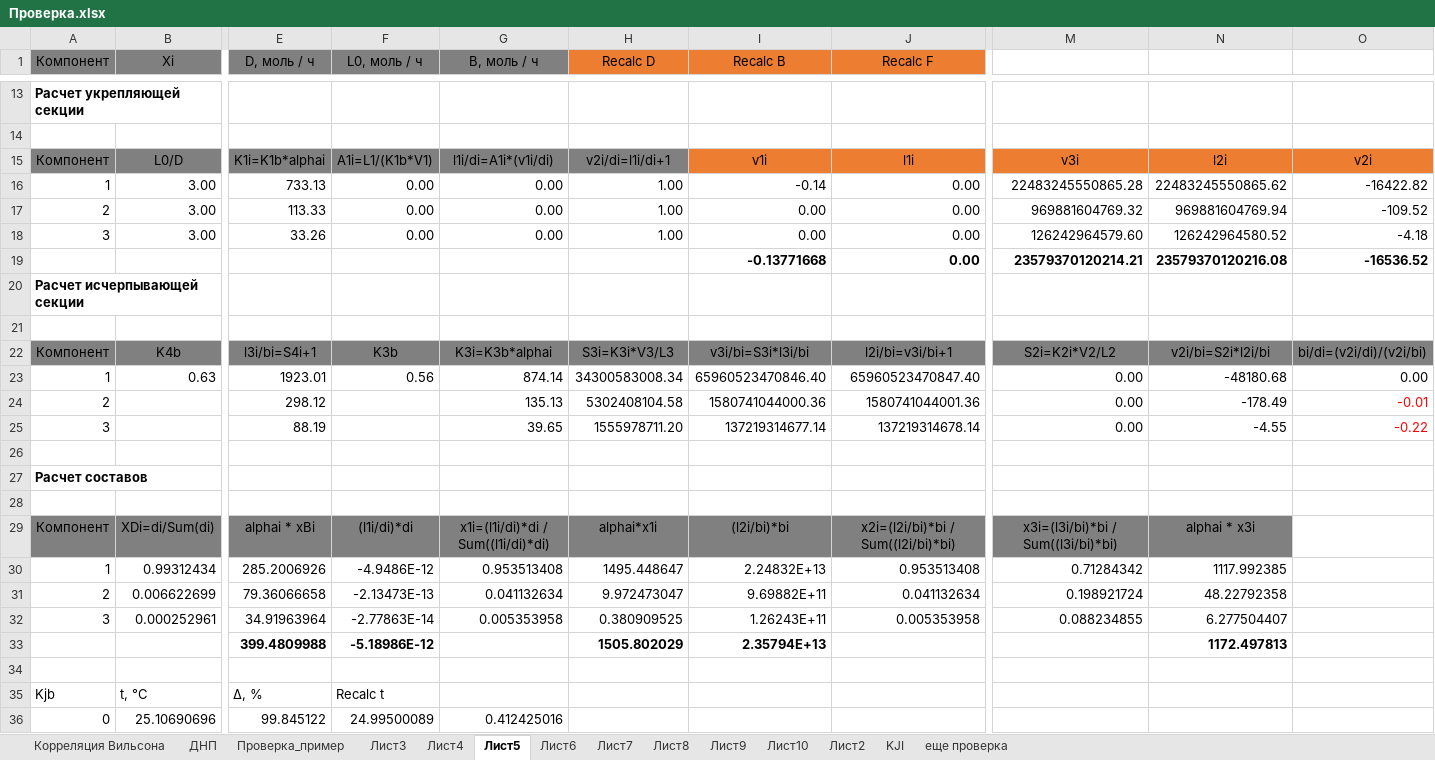
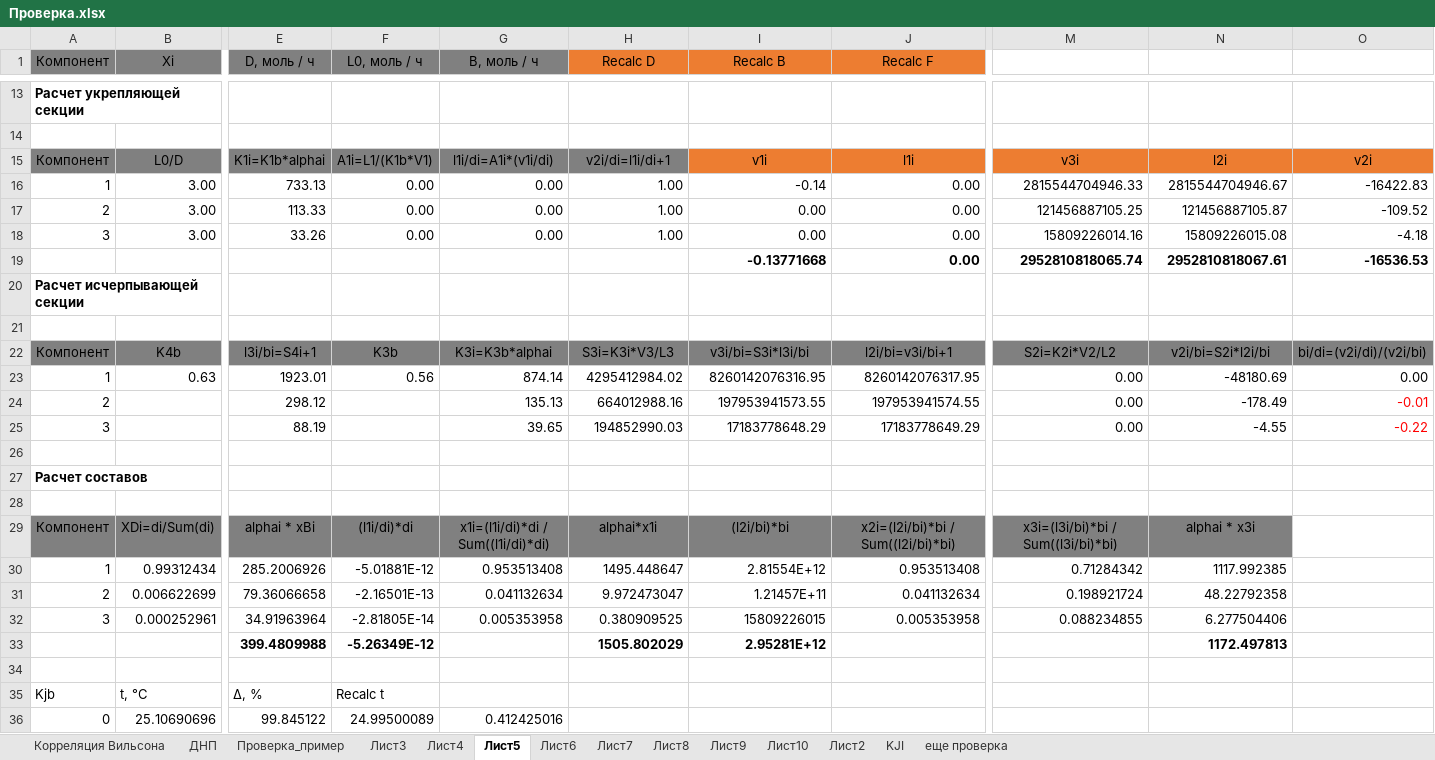
Before and after one commit to VChuzlov/My_Project, an Excel workbook: Проверка.xlsx, sheet Лист5, drawn as a sheet; only a part is shown, gaps mark what is left out; values as stored, in another font and other column widths than the file's, no borders; charts and pictures not drawn; the diff covers the shown part only; the diff names each change by its address in the sheet, - before the commit and + after, or states it on an @@ line.

```diff
--- a/Проверка.xlsx (sheet Лист5)
+++ b/Проверка.xlsx (sheet Лист5)
-M16: 22483245550865.28
+M16: 2815544704946.33
-N16: 22483245550865.62
+N16: 2815544704946.67
-O16: -16422.82
+O16: -16422.83
-M17: 969881604769.32
+M17: 121456887105.25
-N17: 969881604769.94
+N17: 121456887105.87
-M18: 126242964579.60
+M18: 15809226014.16
-N18: 126242964580.52
+N18: 15809226015.08
-M19: 23579370120214.21
+M19: 2952810818065.74
-N19: 23579370120216.08
+N19: 2952810818067.61
-O19: -16536.52
+O19: -16536.53
-H23 (Recalc D): 34300583008.34
+H23 (Recalc D): 4295412984.02
-I23 (Recalc B): 65960523470846.40
+I23 (Recalc B): 8260142076316.95
-J23 (Recalc F): 65960523470847.40
+J23 (Recalc F): 8260142076317.95
-N23: -48180.68
+N23: -48180.69
-H24 (Recalc D): 5302408104.58
+H24 (Recalc D): 664012988.16
-I24 (Recalc B): 1580741044000.36
+I24 (Recalc B): 197953941573.55
-J24 (Recalc F): 1580741044001.36
+J24 (Recalc F): 197953941574.55
-H25 (Recalc D): 1555978711.20
+H25 (Recalc D): 194852990.03
-I25 (Recalc B): 137219314677.14
+I25 (Recalc B): 17183778648.29
-J25 (Recalc F): 137219314678.14
+J25 (Recalc F): 17183778649.29
-F30 (L0, моль / ч): -4.9486E-12
+F30 (L0, моль / ч): -5.01881E-12
-I30 (Recalc B): 2.24832E+13
+I30 (Recalc B): 2.81554E+12
-F31 (L0, моль / ч): -2.13473E-13
+F31 (L0, моль / ч): -2.16501E-13
-I31 (Recalc B): 9.69882E+11
+I31 (Recalc B): 1.21457E+11
-F32 (L0, моль / ч): -2.77863E-14
+F32 (L0, моль / ч): -2.81805E-14
-I32 (Recalc B): 1.26243E+11
+I32 (Recalc B): 15809226015
-N32: 6.277504407
+N32: 6.277504406
-F33 (L0, моль / ч): -5.18986E-12
+F33 (L0, моль / ч): -5.26349E-12
-I33 (Recalc B): 2.35794E+13
+I33 (Recalc B): 2.95281E+12
```
Also changed, not shown: 24 edited cells elsewhere in this sheet, sheet Проверка_пример, sheet Лист3, sheet Лист4, sheet Лист10, sheet Лист6, sheet Лист8, 2 more sheets, formulas that keep their value, charts or pictures.
